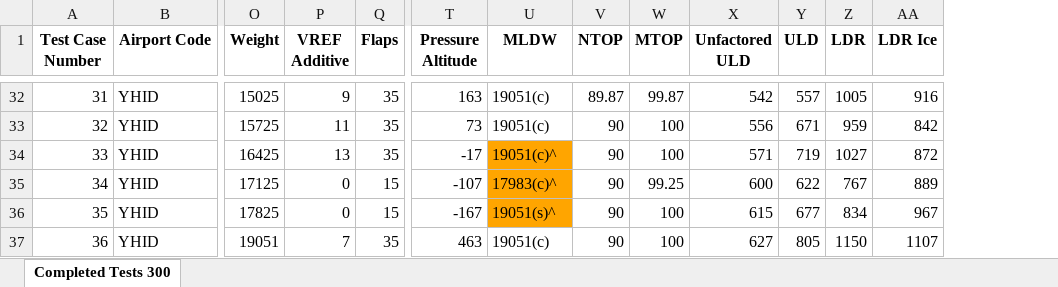
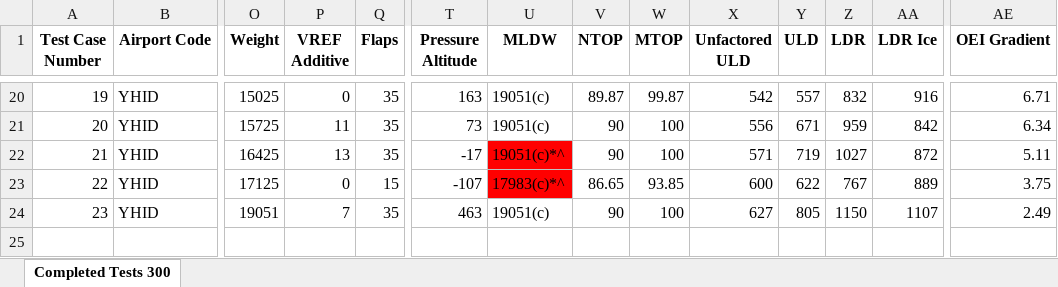
Before and after one commit to paulwilson90/testing_validation_300, an Excel workbook: Tests_run_300.xlsx, sheet Completed Tests 300, drawn as a sheet; only a part is shown, gaps mark what is left out; values as stored, in another font and other column widths than the file's, no borders; removed rows and columns are numbered as before the commit, all else as after; rows hold the shown columns only; the diff covers the shown part only; the diff names each change by its address in the sheet, - before the commit and + after, or states it on an @@ line.

```diff
--- a/Tests_run_300.xlsx (sheet Completed Tests 300)
+++ b/Tests_run_300.xlsx (sheet Completed Tests 300)
+column AE (OEI Gradient), rows 20-24: 6.71 | 6.34 | 5.11 | 3.75 | 2.49
@@ column A (Test Case Number) renumbered from row 3 down @@
-P20 (VREF Additive): 9
+P20 (VREF Additive): 0
-Z20 (LDR): 1005
+Z20 (LDR): 832
-U22 (MLDW): 19051(c)^
+U22 (MLDW): 19051(c)*^
-U22:U23 fill: #FFA500
+U22:U23 fill: #FF0000
-U23 (MLDW): 17983(c)^
+U23 (MLDW): 17983(c)*^
-V23 (NTOP): 90
+V23 (NTOP): 86.65
-W23 (MTOP): 99.25
+W23 (MTOP): 93.85
-row 36: 35 | YHID | 17825 | 0 | 15 | -167 | 19051(s)^ | 90 | 100 | 615 | 677 | 834 | 967
```
Also changed, not shown: 12 removed rows, 7 edited cells and cell formats elsewhere in this sheet, 4 other files.
